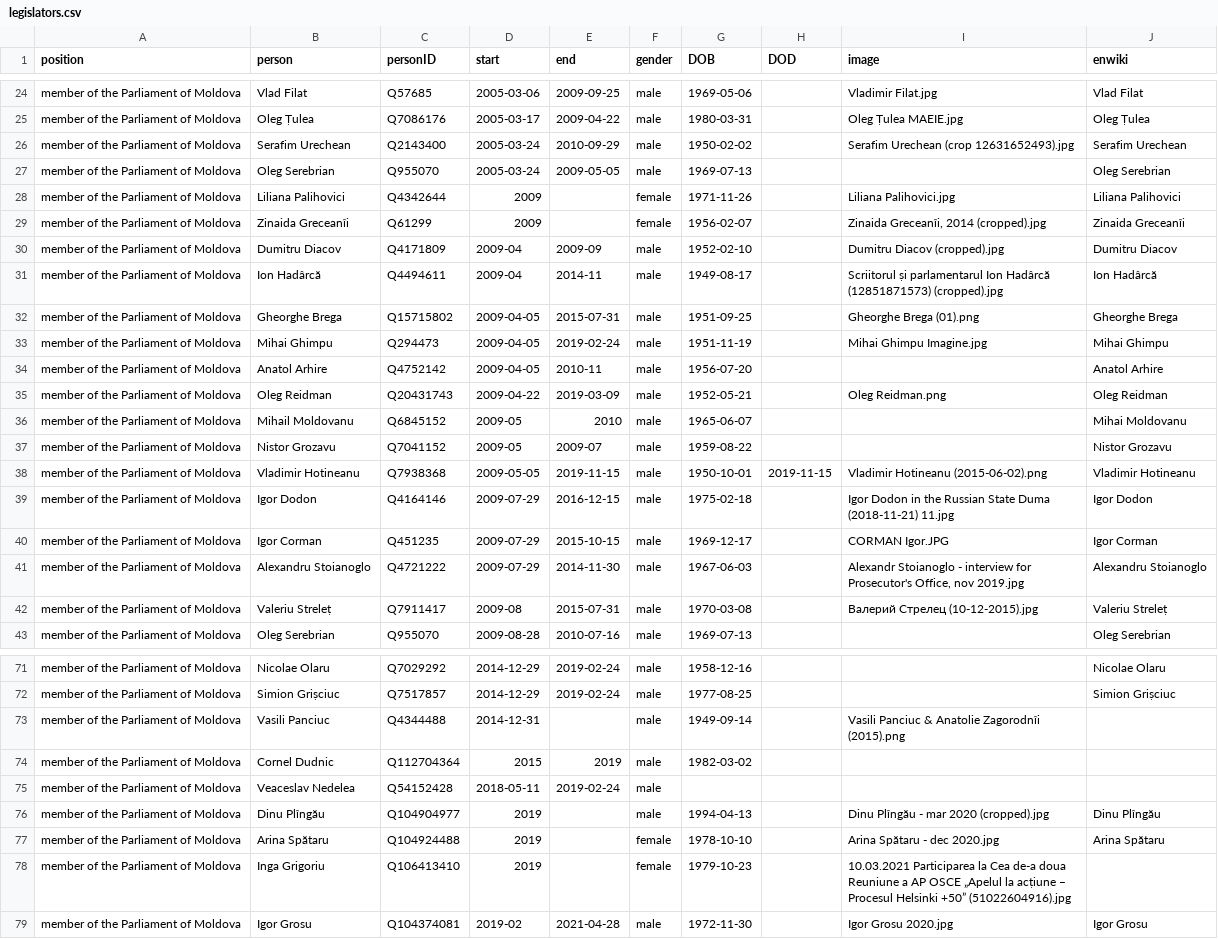
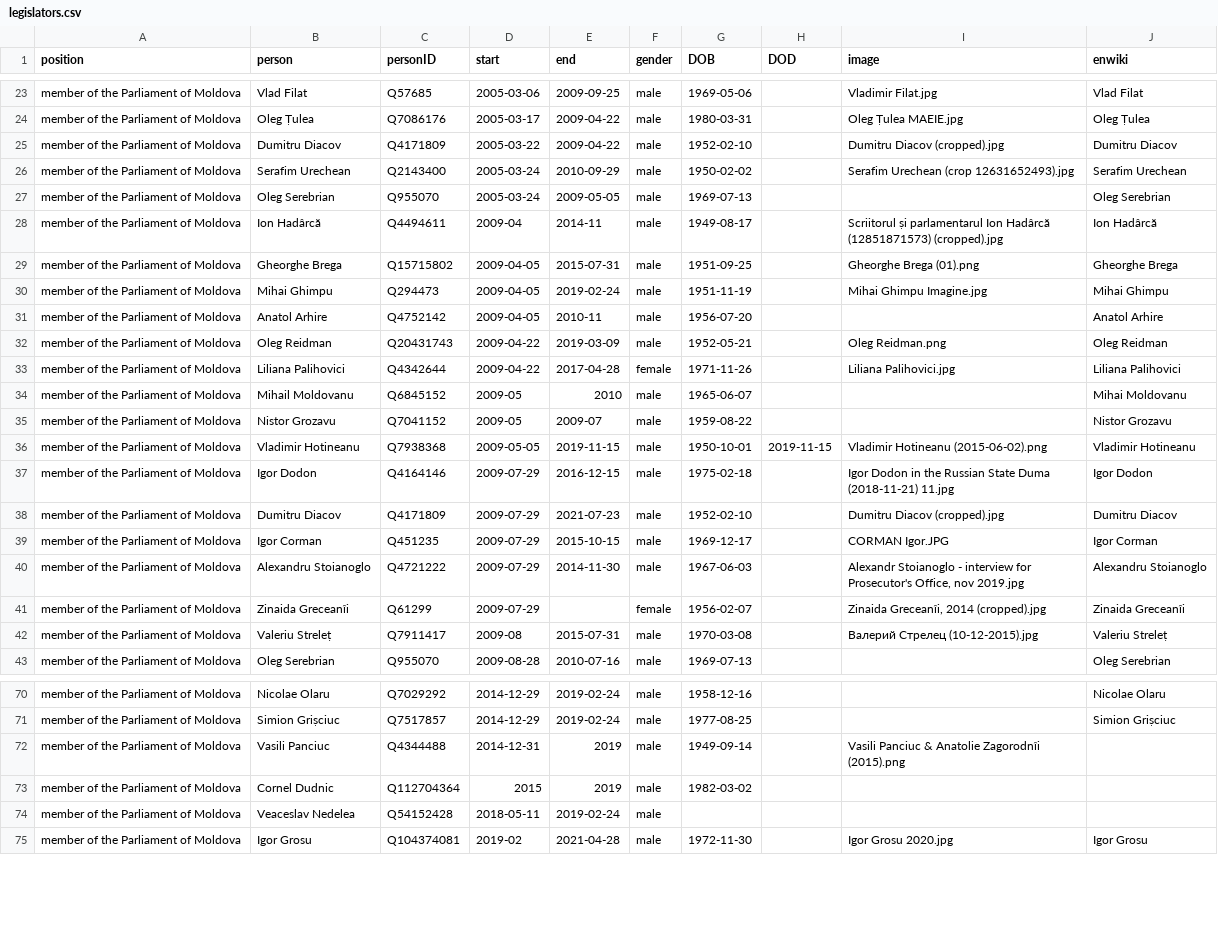
Before and after one commit to every-politician-scrapers/moldova-ministers, a CSV file: html/legislators.csv, drawn as a sheet; only a part is shown, gaps mark what is left out; the diff covers the shown part only.

```diff
--- a/html/legislators.csv
+++ b/html/legislators.csv
@@ -25,7 +24,5 @@ member of the Parliament of Moldova,Vlad Filat,Q57685,2005-03-06,2009-09-25,male
 member of the Parliament of Moldova,Oleg Țulea,Q7086176,2005-03-17,2009-04-22,male,1980-03-31,,Oleg Țulea MAEIE.jpg,Oleg Țulea
+member of the Parliament of Moldova,Dumitru Diacov,Q4171809,2005-03-22,2009-04-22,male,1952-02-10,,Dumitru Diacov (cropped).jpg,Dumitru Diacov
 member of the Parliament of Moldova,Serafim Urechean,Q2143400,2005-03-24,2010-09-29,male,1950-02-02,,Serafim Urechean (crop 12631652493).jpg,Serafim Urechean
 member of the Parliament of Moldova,Oleg Serebrian,Q955070,2005-03-24,2009-05-05,male,1969-07-13,,,Oleg Serebrian
-member of the Parliament of Moldova,Liliana Palihovici,Q4342644,2009,,female,1971-11-26,,Liliana Palihovici.jpg,Liliana Palihovici
-member of the Parliament of Moldova,Zinaida Greceanîi,Q61299,2009,,female,1956-02-07,,"Zinaida Greceanîi, 2014 (cropped).jpg",Zinaida Greceanîi
-member of the Parliament of Moldova,Dumitru Diacov,Q4171809,2009-04,2009-09,male,1952-02-10,,Dumitru Diacov (cropped).jpg,Dumitru Diacov
 member of the Parliament of Moldova,Ion Hadârcă,Q4494611,2009-04,2014-11,male,1949-08-17,,Scriitorul și parlamentarul Ion Hadârcă (12851871573) (cropped).jpg,Ion Hadârcă
@@ -35,2 +32,3 @@ member of the Parliament of Moldova,Anatol Arhire,Q4752142,2009-04-05,2010-11,ma
 member of the Parliament of Moldova,Oleg Reidman,Q20431743,2009-04-22,2019-03-09,male,1952-05-21,,Oleg Reidman.png,Oleg Reidman
+member of the Parliament of Moldova,Liliana Palihovici,Q4342644,2009-04-22,2017-04-28,female,1971-11-26,,Liliana Palihovici.jpg,Liliana Palihovici
 member of the Parliament of Moldova,Mihail Moldovanu,Q6845152,2009-05,2010,male,1965-06-07,,,Mihai Moldovanu
@@ -39,4 +37,6 @@ member of the Parliament of Moldova,Vladimir Hotineanu,Q7938368,2009-05-05,2019-
 member of the Parliament of Moldova,Igor Dodon,Q4164146,2009-07-29,2016-12-15,male,1975-02-18,,Igor Dodon in the Russian State Duma (2018-11-21) 11.jpg,Igor Dodon
+member of the Parliament of Moldova,Dumitru Diacov,Q4171809,2009-07-29,2021-07-23,male,1952-02-10,,Dumitru Diacov (cropped).jpg,Dumitru Diacov
 member of the Parliament of Moldova,Igor Corman,Q451235,2009-07-29,2015-10-15,male,1969-12-17,,CORMAN Igor.JPG,Igor Corman
 member of the Parliament of Moldova,Alexandru Stoianoglo,Q4721222,2009-07-29,2014-11-30,male,1967-06-03,,"Alexandr Stoianoglo - interview for Prosecutor's Office, nov 2019.jpg",Alexandru Stoianoglo
+member of the Parliament of Moldova,Zinaida Greceanîi,Q61299,2009-07-29,,female,1956-02-07,,"Zinaida Greceanîi, 2014 (cropped).jpg",Zinaida Greceanîi
 member of the Parliament of Moldova,Valeriu Streleț,Q7911417,2009-08,2015-07-31,male,1970-03-08,,Валерий Стрелец (10-12-2015).jpg,Valeriu Streleț
@@ -72,8 +71,5 @@ member of the Parliament of Moldova,Nicolae Olaru,Q7029292,2014-12-29,2019-02-24
 member of the Parliament of Moldova,Simion Grișciuc,Q7517857,2014-12-29,2019-02-24,male,1977-08-25,,,Simion Grișciuc
-member of the Parliament of Moldova,Vasili Panciuc,Q4344488,2014-12-31,,male,1949-09-14,,Vasili Panciuc & Anatolie Zagorodnîi (2015).png,
+member of the Parliament of Moldova,Vasili Panciuc,Q4344488,2014-12-31,2019,male,1949-09-14,,Vasili Panciuc & Anatolie Zagorodnîi (2015).png,
 member of the Parliament of Moldova,Cornel Dudnic,Q112704364,2015,2019,male,1982-03-02,,,
 member of the Parliament of Moldova,Veaceslav Nedelea,Q54152428,2018-05-11,2019-02-24,male,,,,
-member of the Parliament of Moldova,Dinu Plîngău,Q104904977,2019,,male,1994-04-13,,Dinu Plîngău - mar 2020 (cropped).jpg,Dinu Plîngău
-member of the Parliament of Moldova,Arina Spătaru,Q104924488,2019,,female,1978-10-10,,Arina Spătaru - dec 2020.jpg,Arina Spătaru
-member of the Parliament of Moldova,Inga Grigoriu,Q106413410,2019,,female,1979-10-23,,10.03.2021 Participarea la Cea de-a doua Reuniune a AP OSCE „Apelul la acțiune – Procesul Helsinki +50” (51022604916).jpg,
 member of the Parliament of Moldova,Igor Grosu,Q104374081,2019-02,2021-04-28,male,1972-11-30,,Igor Grosu 2020.jpg,Igor Grosu
```
Also changed, not shown: 2 added rows, 6 removed rows and 4 edited cells elsewhere in this file, 1 other file.
